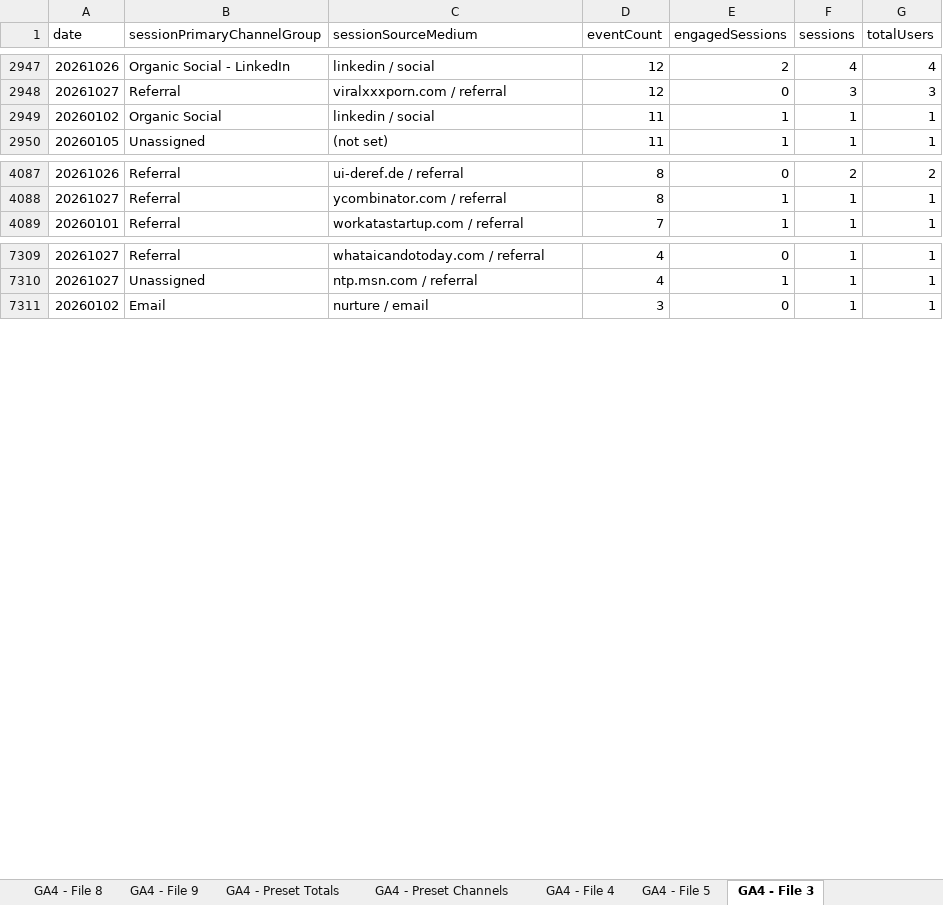
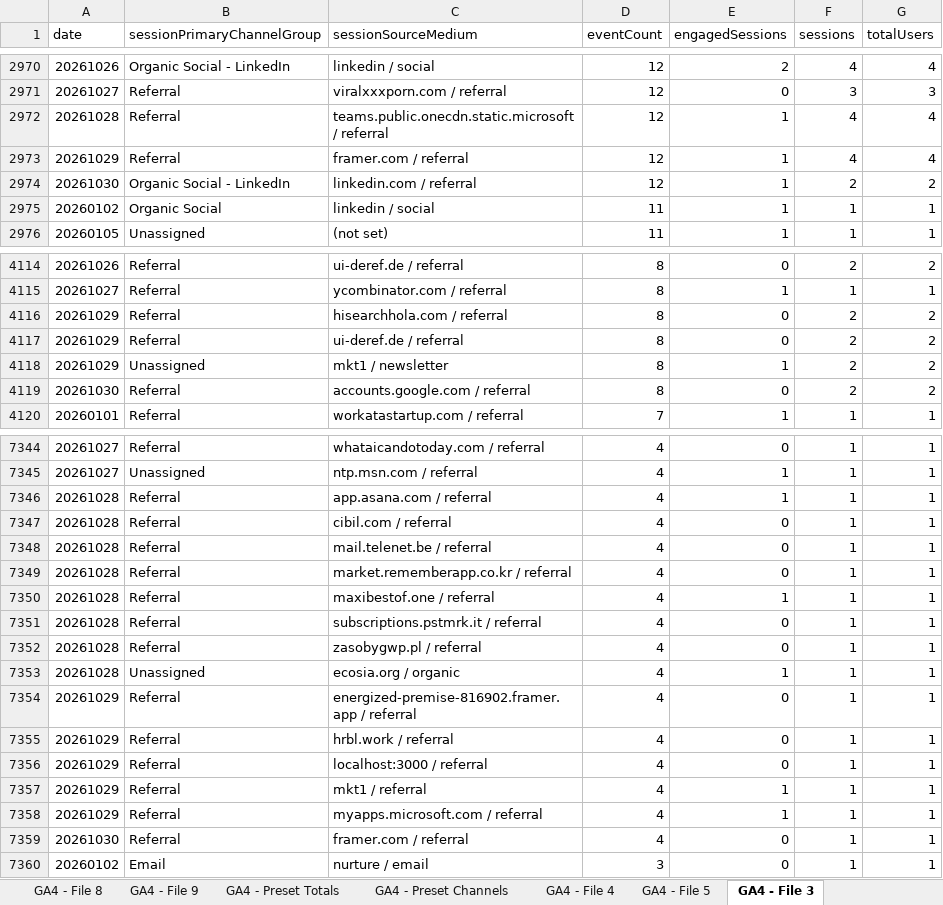
Before and after one commit to UncleAchoo/growth-dashboard, an Excel workbook: data/master-feed.xlsx, sheet GA4 - File 3, drawn as a sheet; only a part is shown, gaps mark what is left out; values as stored, in another font and other column widths than the file's, no borders; charts and pictures not drawn; the diff covers the shown part only; the diff names each change by its address in the sheet, - before the commit and + after, or states it on an @@ line.

Commit message:
data refresh 10/30

```diff
--- a/data/master-feed.xlsx (sheet GA4 - File 3)
+++ b/data/master-feed.xlsx (sheet GA4 - File 3)
+row 2972: 20261028 | Referral | teams.public.onecdn.static.microsoft / referral | 12 | 1 | 4 | 4
+row 2973: 20261029 | Referral | framer.com / referral | 12 | 1 | 4 | 4
+row 2974: 20261030 | Organic Social - LinkedIn | linkedin.com / referral | 12 | 1 | 2 | 2
+row 4116: 20261029 | Referral | hisearchhola.com / referral | 8 | 0 | 2 | 2
+row 4117: 20261029 | Referral | ui-deref.de / referral | 8 | 0 | 2 | 2
+row 4118: 20261029 | Unassigned | mkt1 / newsletter | 8 | 1 | 2 | 2
+row 4119: 20261030 | Referral | accounts.google.com / referral | 8 | 0 | 2 | 2
+row 7346: 20261028 | Referral | app.asana.com / referral | 4 | 1 | 1 | 1
+row 7347: 20261028 | Referral | cibil.com / referral | 4 | 0 | 1 | 1
+row 7348: 20261028 | Referral | mail.telenet.be / referral | 4 | 0 | 1 | 1
+row 7349: 20261028 | Referral | market.rememberapp.co.kr / referral | 4 | 0 | 1 | 1
+row 7350: 20261028 | Referral | maxibestof.one / referral | 4 | 1 | 1 | 1
+row 7351: 20261028 | Referral | subscriptions.pstmrk.it / referral | 4 | 0 | 1 | 1
+row 7352: 20261028 | Referral | zasobygwp.pl / referral | 4 | 0 | 1 | 1
+row 7353: 20261028 | Unassigned | ecosia.org / organic | 4 | 1 | 1 | 1
+row 7354: 20261029 | Referral | energized-premise-816902.framer.app / referral | 4 | 0 | 1 | 1
+row 7355: 20261029 | Referral | hrbl.work / referral | 4 | 0 | 1 | 1
+row 7356: 20261029 | Referral | localhost:3000 / referral | 4 | 0 | 1 | 1
+row 7357: 20261029 | Referral | mkt1 / referral | 4 | 1 | 1 | 1
+row 7358: 20261029 | Referral | myapps.microsoft.com / referral | 4 | 1 | 1 | 1
+row 7359: 20261030 | Referral | framer.com / referral | 4 | 0 | 1 | 1
```
Also changed, not shown: 44 added rows, 5 removed rows and 25 edited cells elsewhere in this sheet, sheet GA4 - File 5, sheet GA4 - Preset Channels, sheet GA4 - File 6, sheet GA4 - File 7, sheet GA4 - File 2, sheet GA4 - File 1, 4 more sheets, 11 other files.
